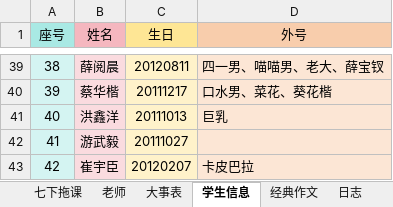
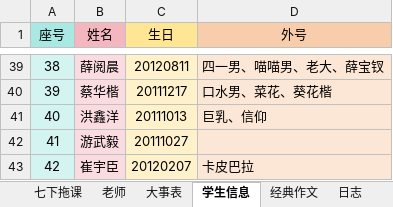
Before and after one commit to dsywy1698/dsywy1698.github.io, an Excel workbook: c/9班资料.xlsx, sheet 学生信息, drawn as a sheet; only a part is shown, gaps mark what is left out; values as stored, in another font and other column widths than the file's, no borders; conditional formats not drawn; the diff names each change by its address in the sheet, - before the commit and + after, or states it on an @@ line.

```diff
--- a/c/9班资料.xlsx (sheet 学生信息)
+++ b/c/9班资料.xlsx (sheet 学生信息)
-D41 (外号): 巨乳
+D41 (外号): 巨乳、信仰
```
Also changed, not shown: sheet 七下拖课, sheet 学生档案, 2 other files.
